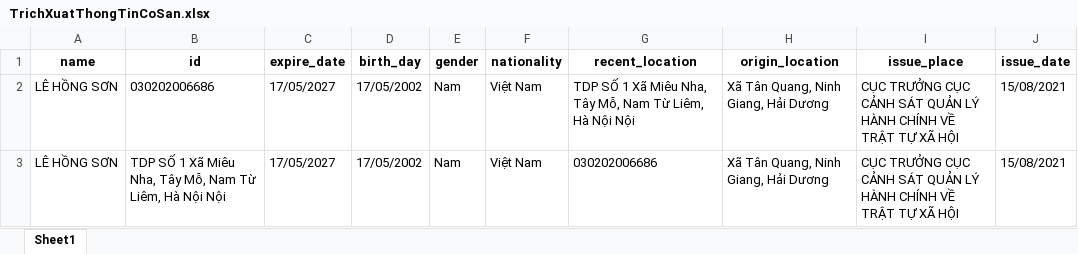
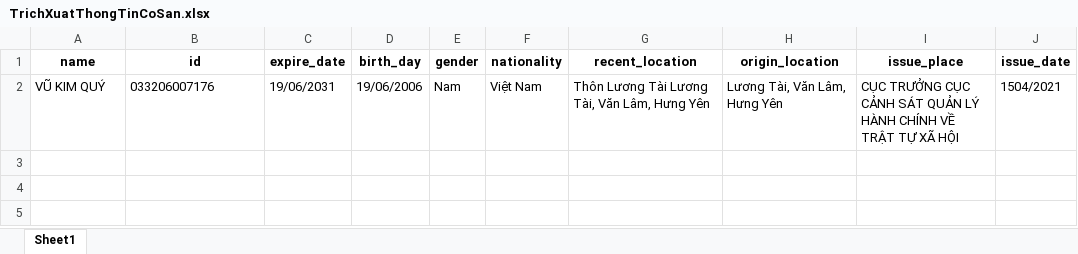
Before and after one commit to zzhunght/VN-cccd-OCR, an Excel workbook: app/handle/temp_folder/TrichXuatThongTinCoSan.xlsx, sheet Sheet1, drawn as a sheet; values as stored, in another font and other column widths than the file's, no borders; removed rows and columns are numbered as before the commit, all else as after; the diff names each change by its address in the sheet, - before the commit and + after, or states it on an @@ line.

```diff
--- a/app/handle/temp_folder/TrichXuatThongTinCoSan.xlsx (sheet Sheet1)
+++ b/app/handle/temp_folder/TrichXuatThongTinCoSan.xlsx (sheet Sheet1)
-row 2: LÊ HỒNG SƠN | 030202006686 | 17/05/2027 | 17/05/2002 | Nam | Việt Nam | TDP SỐ 1 Xã Miêu Nha, Tây Mỗ, Nam Từ Liêm, Hà Nội Nội | Xã Tân Quang, Ninh Giang, Hải Dương | CỤC TRƯỞNG CỤC CẢNH SÁT QUẢN LÝ HÀNH CHÍNH VỀ TRẬT TỰ XÃ HỘI | 15/08/2021
-row 3: LÊ HỒNG SƠN | TDP SỐ 1 Xã Miêu Nha, Tây Mỗ, Nam Từ Liêm, Hà Nội Nội | 17/05/2027 | 17/05/2002 | Nam | Việt Nam | 030202006686 | Xã Tân Quang, Ninh Giang, Hải Dương | CỤC TRƯỞNG CỤC CẢNH SÁT QUẢN LÝ HÀNH CHÍNH VỀ TRẬT TỰ XÃ HỘI | 15/08/2021
+row 2: VŨ KIM QUÝ | 033206007176 | 19/06/2031 | 19/06/2006 | Nam | Việt Nam | Thôn Lương Tài Lương Tài, Văn Lâm, Hưng Yên | Lương Tài, Văn Lâm, Hưng Yên | CỤC TRƯỞNG CỤC CẢNH SÁT QUẢN LÝ HÀNH CHÍNH VỀ TRẬT TỰ XÃ HỘI | 1504/2021
```
Also changed, not shown: app/handle/dir_save/TrichXuatThongTin.xlsx, 5 other files.
